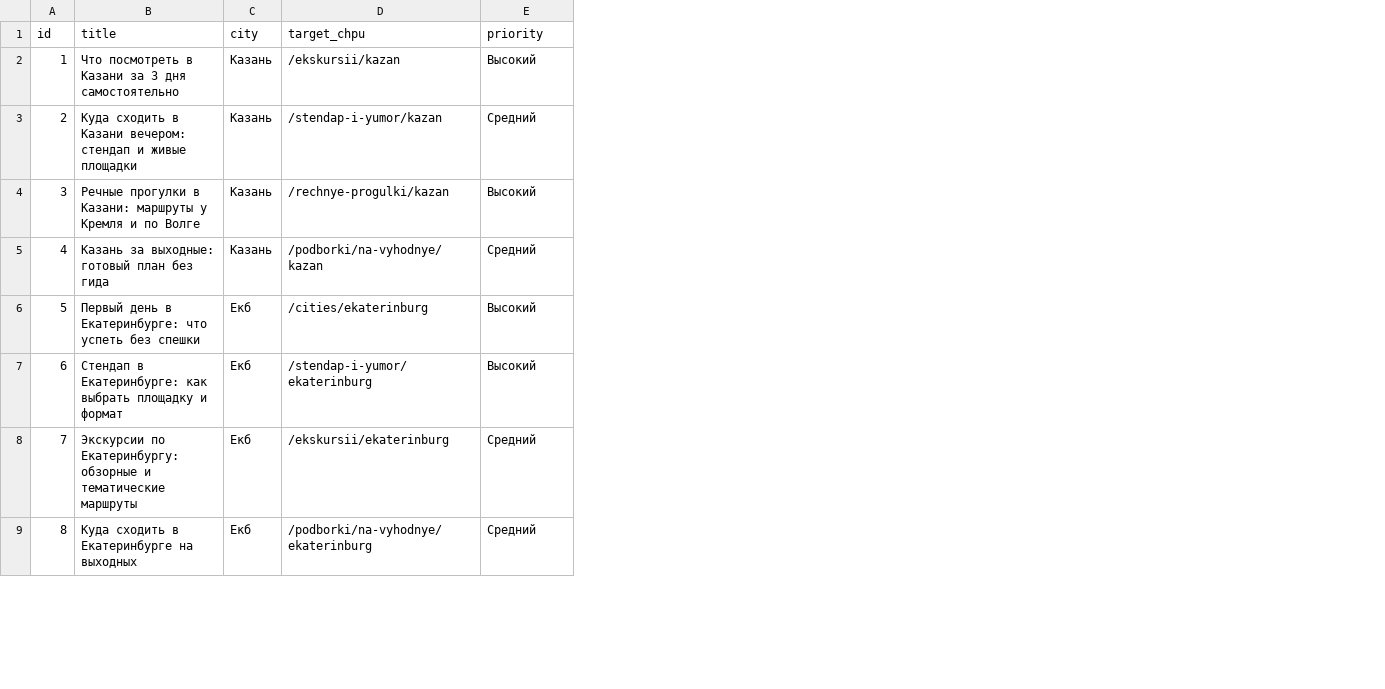
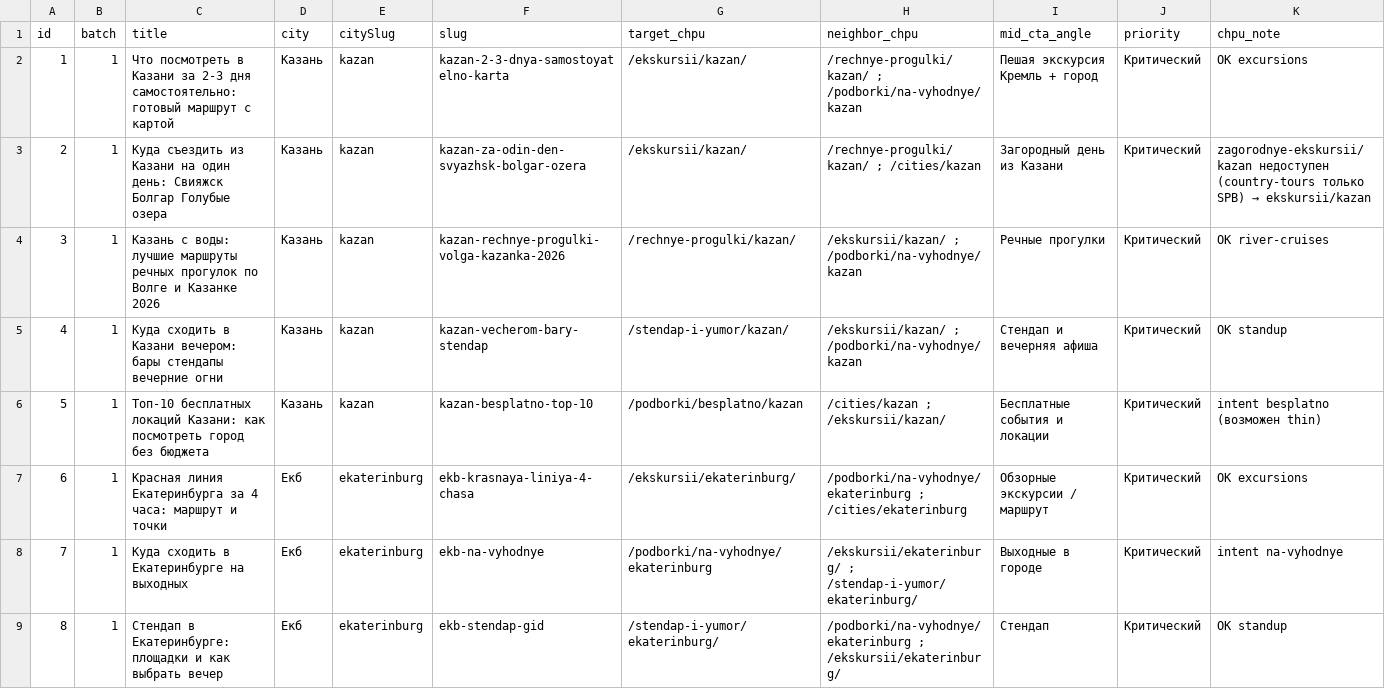
Before and after one commit to Twisterrrrr/daibilet, a CSV file: docs/seo-guide-articles-plan.csv, drawn as a sheet; only a part is shown; addresses are those after the commit; the diff covers the shown part only; the diff names each change by its address in the sheet, - before the commit and + after, or states it on an @@ line.

```diff
--- a/docs/seo-guide-articles-plan.csv
+++ b/docs/seo-guide-articles-plan.csv
+column B (batch), rows 2-9: all 1
+column E (citySlug), rows 2-9: kazan | kazan | kazan | kazan | kazan | ekaterinburg | ekaterinburg | ekaterinburg
+column F (slug), rows 2-9: kazan-2-3-dnya-samostoyatelno-karta | kazan-za-odin-den-svyazhsk-bolgar-ozera | kazan-rechnye-progulki-volga-kazanka-2026 | kazan-vecherom-bary-stendap | kazan-besplatno-top-10 | ekb-krasnaya-liniya-4-chasa | ekb-na-vyhodnye | ekb-stendap-gid
+column H (neighbor_chpu), rows 2-9: /rechnye-progulki/kazan/ ; /podborki/na-vyhodnye/kazan | /rechnye-progulki/kazan/ ; /cities/kazan | /ekskursii/kazan/ ; /podborki/na-vyhodnye/kazan | /ekskursii/kazan/ ; /podborki/na-vyhodnye/kazan | /cities/kazan ; /ekskursii/kazan/ | /podborki/na-vyhodnye/ekaterinburg ; /cities/ekaterinburg | /ekskursii/ekaterinburg/ ; /stendap-i-yumor/ekaterinburg/ | /podborki/na-vyhodnye/ekaterinburg ; /ekskursii/ekaterinburg/
+column I (mid_cta_angle), rows 2-9: Пешая экскурсия Кремль + город | Загородный день из Казани | Речные прогулки | Стендап и вечерняя афиша | Бесплатные события и локации | Обзорные экскурсии / маршрут | Выходные в городе | Стендап
+column K (chpu_note), rows 2-9: OK excursions | zagorodnye-ekskursii/kazan недоступен (country-tours только SPB) → ekskursii/kazan | OK river-cruises | OK standup | intent besplatno (возможен thin) | OK excursions | intent na-vyhodnye | OK standup
-C2 (title): …Казани за 3 дня самостоятельно
+C2 (title): …Казани за 2-3 дня самостоятельно: готовый маршрут с картой
-G2 (target_chpu): /ekskursii/kazan
+G2 (target_chpu): /ekskursii/kazan/
-J2 (priority): Высокий
+J2 (priority): Критический
-C3 (title): Куда сходить в Казани вечером: стендап и живые площадки
+C3 (title): Куда съездить из Казани на один день: Свияжск Болгар Голубые озера
-G3 (target_chpu): /stendap-i-yumor/kazan
+G3 (target_chpu): /ekskursii/kazan/
-J3 (priority): Средний
+J3 (priority): Критический
-C4 (title): Речные прогулки в Казани: маршруты у Кремля и по Волге
+C4 (title): Казань с воды: лучшие маршруты речных прогулок по Волге и Казанке 2026
-G4 (target_chpu): /rechnye-progulki/kazan
+G4 (target_chpu): /rechnye-progulki/kazan/
-J4 (priority): Высокий
+J4 (priority): Критический
-C5 (title): Казань за выходные: готовый план без гида
+C5 (title): Куда сходить в Казани вечером: бары стендапы вечерние огни
-G5 (target_chpu): /podborki/na-vyhodnye/kazan
+G5 (target_chpu): /stendap-i-yumor/kazan/
-J5 (priority): Средний
+J5 (priority): Критический
-C6 (title): Первый день в Екатеринбурге: что успеть без спешки
+C6 (title): Топ-10 бесплатных локаций Казани: как посмотреть город без бюджета
-D6 (city): Екб
+D6 (city): Казань
-G6 (target_chpu): /cities/ekaterinburg
+G6 (target_chpu): /podborki/besplatno/kazan
-J6:J7 (priority): Высокий
+J6:J7 (priority): Критический
-C7 (title): Стендап в Екатеринбурге: как выбрать площадку и формат
+C7 (title): Красная линия Екатеринбурга за 4 часа: маршрут и точки
-G7 (target_chpu): /stendap-i-yumor/ekaterinburg
+G7 (target_chpu): /ekskursii/ekaterinburg/
-C8 (title): Экскурсии по Екатеринбургу: обзорные и тематические маршруты
+C8 (title): Куда сходить в Екатеринбурге на выходных
-G8 (target_chpu): /ekskursii/ekaterinburg
+G8 (target_chpu): /podborki/na-vyhodnye/ekaterinburg
-J8:J9 (priority): Средний
+J8:J9 (priority): Критический
-C9 (title): Куда сходить в Екатеринбурге на выходных
+C9 (title): Стендап в Екатеринбурге: площадки и как выбрать вечер
-G9 (target_chpu): /podborki/na-vyhodnye/ekaterinburg
+G9 (target_chpu): /stendap-i-yumor/ekaterinburg/
```
Also changed, not shown: 61 edited cells elsewhere in this file, 6 other files.
